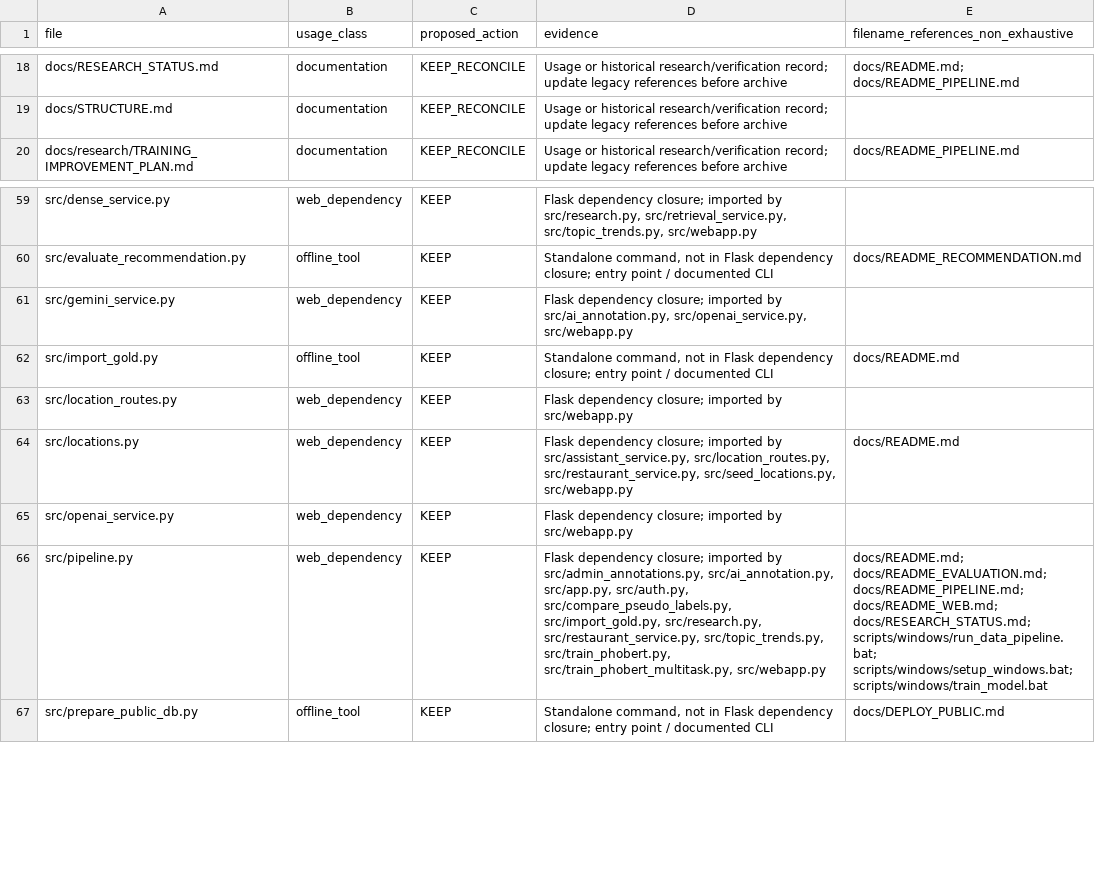
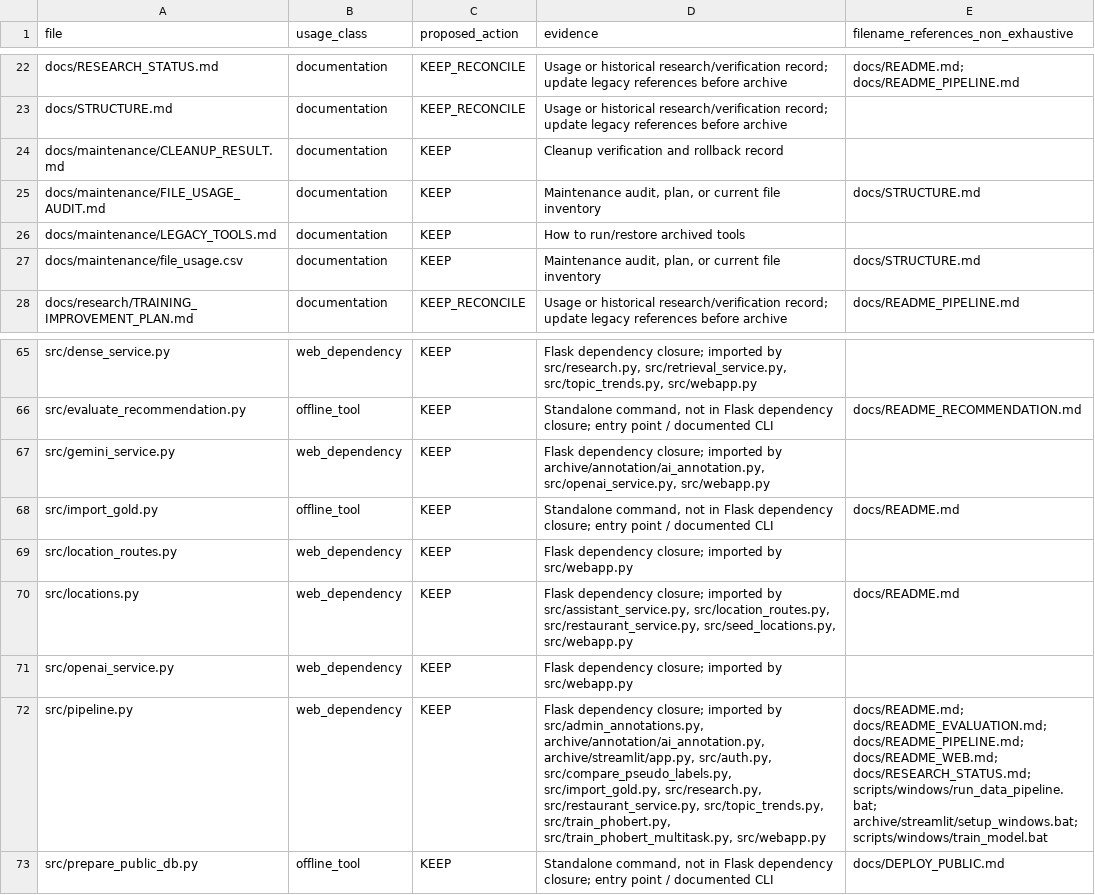
Before and after one commit to anthenguyen9/deepleaning_july, a CSV file: docs/maintenance/file_usage.csv, drawn as a sheet; only a part is shown, gaps mark what is left out; the diff covers the shown part only.

Commit message:
Archive legacy tools and isolate temporary artifacts

```diff
--- a/docs/maintenance/file_usage.csv
+++ b/docs/maintenance/file_usage.csv
@@ -19,2 +23,6 @@ docs/RESEARCH_STATUS.md,documentation,KEEP_RECONCILE,Usage or historical researc
 docs/STRUCTURE.md,documentation,KEEP_RECONCILE,Usage or historical research/verification record; update legacy references before archive,
+docs/maintenance/CLEANUP_RESULT.md,documentation,KEEP,Cleanup verification and rollback record,
+docs/maintenance/FILE_USAGE_AUDIT.md,documentation,KEEP,"Maintenance audit, plan, or current file inventory",docs/STRUCTURE.md
+docs/maintenance/LEGACY_TOOLS.md,documentation,KEEP,How to run/restore archived tools,
+docs/maintenance/file_usage.csv,documentation,KEEP,"Maintenance audit, plan, or current file inventory",docs/STRUCTURE.md
 docs/research/TRAINING_IMPROVEMENT_PLAN.md,documentation,KEEP_RECONCILE,Usage or historical research/verification record; update legacy references before archive,docs/README_PIPELINE.md
@@ -60,3 +66,3 @@ src/dense_service.py,web_dependency,KEEP,"Flask dependency closure; imported by
 src/evaluate_recommendation.py,offline_tool,KEEP,"Standalone command, not in Flask dependency closure; entry point / documented CLI",docs/README_RECOMMENDATION.md
-src/gemini_service.py,web_dependency,KEEP,"Flask dependency closure; imported by src/ai_annotation.py, src/openai_service.py, src/webapp.py",
+src/gemini_service.py,web_dependency,KEEP,"Flask dependency closure; imported by archive/annotation/ai_annotation.py, src/openai_service.py, src/webapp.py",
 src/import_gold.py,offline_tool,KEEP,"Standalone command, not in Flask dependency closure; entry point / documented CLI",docs/README.md
@@ -65,3 +71,3 @@ src/locations.py,web_dependency,KEEP,"Flask dependency closure; imported by src/
 src/openai_service.py,web_dependency,KEEP,Flask dependency closure; imported by src/webapp.py,
-src/pipeline.py,web_dependency,KEEP,"Flask dependency closure; imported by src/admin_annotations.py, src/ai_annotation.py, src/app.py, src/auth.py, src/compare_pseudo_labels.py, src/import_gold.py, src/research.py, src/restaurant_service.py, src/topic_trends.py, src/train_phobert.py, src/train_phobert_multitask.py, src/webapp.py",docs/README.md; docs/README_EVALUATION.md; docs/README_PIPELINE.md; docs/README_WEB.md; docs/RESEARCH_STATUS.md; scripts/windows/run_data_pipeline.bat; scripts/windows/setup_windows.bat; scripts/windows/train_model.bat
+src/pipeline.py,web_dependency,KEEP,"Flask dependency closure; imported by src/admin_annotations.py, archive/annotation/ai_annotation.py, archive/streamlit/app.py, src/auth.py, src/compare_pseudo_labels.py, src/import_gold.py, src/research.py, src/restaurant_service.py, src/topic_trends.py, src/train_phobert.py, src/train_phobert_multitask.py, src/webapp.py",docs/README.md; docs/README_EVALUATION.md; docs/README_PIPELINE.md; docs/README_WEB.md; docs/RESEARCH_STATUS.md; scripts/windows/run_data_pipeline.bat; archive/streamlit/setup_windows.bat; scripts/windows/train_model.bat
 src/prepare_public_db.py,offline_tool,KEEP,"Standalone command, not in Flask dependency closure; entry point / documented CLI",docs/DEPLOY_PUBLIC.md
```
Also changed, not shown: 6 added rows, 4 removed rows and 11 edited cells elsewhere in this file, 16 other files.
